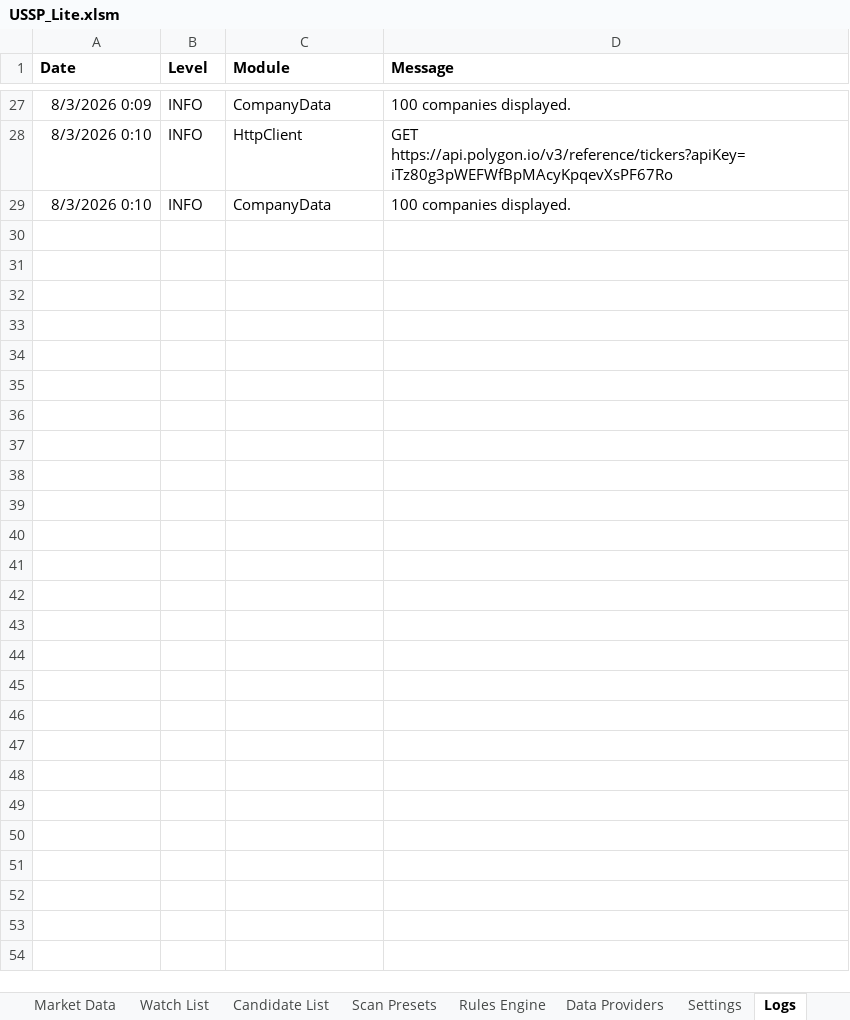
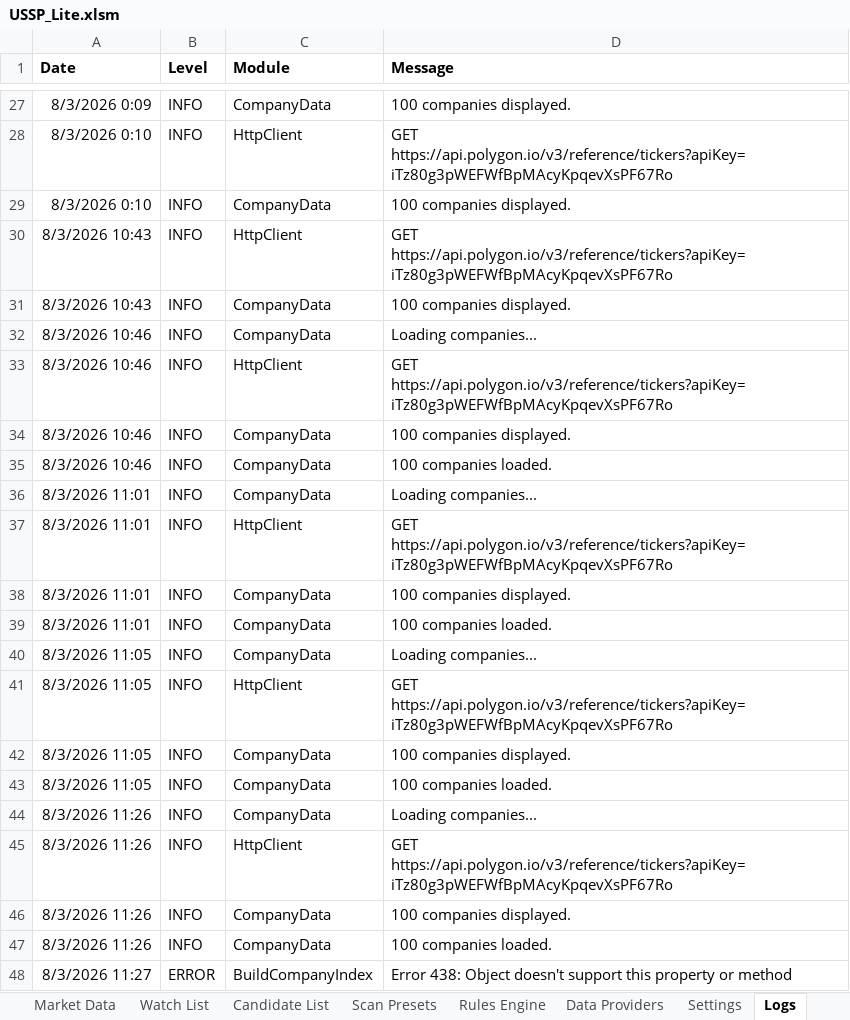
Before and after one commit to OlegShirm/USSP, an Excel workbook: Excel/USSP_Lite.xlsm, sheet Logs, drawn as a sheet; only a part is shown, gaps mark what is left out; values as stored, in another font and other column widths than the file's, no borders; the diff covers the shown part only; the diff names each change by its address in the sheet, - before the commit and + after, or states it on an @@ line.

Commit message:
03.08_12_00

```diff
--- a/Excel/USSP_Lite.xlsm (sheet Logs)
+++ b/Excel/USSP_Lite.xlsm (sheet Logs)
+row 30: 8/3/2026 10:43 | INFO | HttpClient | GET https://api.polygon.io/v3/reference/tickers?apiKey=iTz80g3pWEFWfBpMAcyKpqevXsPF67Ro
+row 31: 8/3/2026 10:43 | INFO | CompanyData | 100 companies displayed.
+row 32: 8/3/2026 10:46 | INFO | CompanyData | Loading companies...
+row 33: 8/3/2026 10:46 | INFO | HttpClient | GET https://api.polygon.io/v3/reference/tickers?apiKey=iTz80g3pWEFWfBpMAcyKpqevXsPF67Ro
+row 34: 8/3/2026 10:46 | INFO | CompanyData | 100 companies displayed.
+row 35: 8/3/2026 10:46 | INFO | CompanyData | 100 companies loaded.
+row 36: 8/3/2026 11:01 | INFO | CompanyData | Loading companies...
+row 37: 8/3/2026 11:01 | INFO | HttpClient | GET https://api.polygon.io/v3/reference/tickers?apiKey=iTz80g3pWEFWfBpMAcyKpqevXsPF67Ro
+row 38: 8/3/2026 11:01 | INFO | CompanyData | 100 companies displayed.
+row 39: 8/3/2026 11:01 | INFO | CompanyData | 100 companies loaded.
+row 40: 8/3/2026 11:05 | INFO | CompanyData | Loading companies...
+row 41: 8/3/2026 11:05 | INFO | HttpClient | GET https://api.polygon.io/v3/reference/tickers?apiKey=iTz80g3pWEFWfBpMAcyKpqevXsPF67Ro
+row 42: 8/3/2026 11:05 | INFO | CompanyData | 100 companies displayed.
+row 43: 8/3/2026 11:05 | INFO | CompanyData | 100 companies loaded.
+row 44: 8/3/2026 11:26 | INFO | CompanyData | Loading companies...
+row 45: 8/3/2026 11:26 | INFO | HttpClient | GET https://api.polygon.io/v3/reference/tickers?apiKey=iTz80g3pWEFWfBpMAcyKpqevXsPF67Ro
+row 46: 8/3/2026 11:26 | INFO | CompanyData | 100 companies displayed.
+row 47: 8/3/2026 11:26 | INFO | CompanyData | 100 companies loaded.
+row 48: 8/3/2026 11:27 | ERROR | BuildCompanyIndex | Error 438: Object doesn't support this property or method
```
Also changed, not shown: 10 added rows elsewhere in this sheet.
